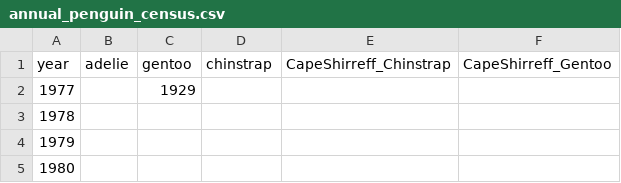
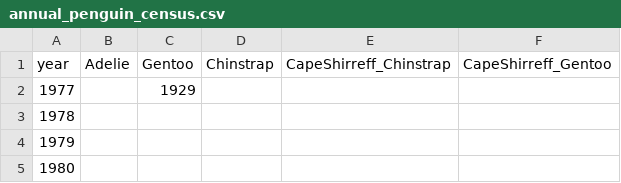
Before and after one commit to jchilds0/FIT3179---Data-Visualisation-2, a CSV file: data/adelie/annual_penguin_census.csv, drawn as a sheet; only a part is shown.

```diff
--- a/data/adelie/annual_penguin_census.csv
+++ b/data/adelie/annual_penguin_census.csv
@@ -1,2 +1,2 @@
-year,adelie,gentoo,chinstrap,CapeShirreff_Chinstrap,CapeShirreff_Gentoo
+year,Adelie,Gentoo,Chinstrap,CapeShirreff_Chinstrap,CapeShirreff_Gentoo
 1977,,1929,,,
```
Also changed, not shown: 20 other files.
